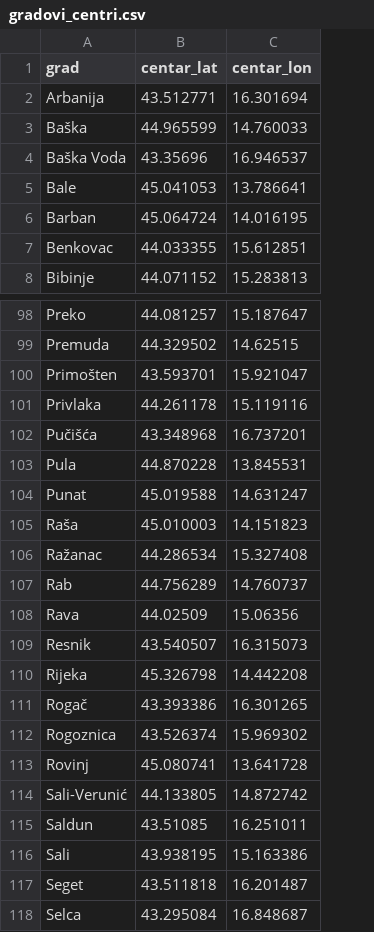
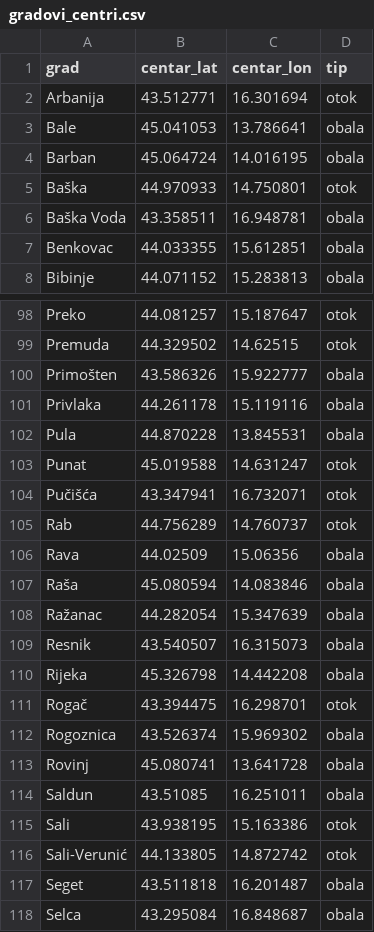
Before and after one commit to LucZeba/Plaze_hrvatske, a CSV file: gradovi_centri.csv, drawn as a sheet; only a part is shown, gaps mark what is left out; removed rows and columns are numbered as before the commit, all else as after; the diff covers the shown part only; the diff names each change by its address in the sheet, - before the commit and + after, or states it on an @@ line.

Commit message:
Add 'tip' column to gradovi_centri.csv
Updated the gradovi_centri.csv file to include a new column 'tip' indicating the type of each location.

```diff
--- a/gradovi_centri.csv
+++ b/gradovi_centri.csv
+column D (tip), rows 2-4: otok | obala | obala; rows 7-8: obala | obala; rows 98-103: otok | otok | obala | obala | obala | otok; rows 105-106: otok | obala; rows 109-115: obala | obala | otok | obala | obala | obala | otok; rows 117-118: obala | obala
-row 3: Baška | 44.965599 | 14.760033
-row 4: Baška Voda | 43.35696 | 16.946537
+row 5: Baška | 44.970933 | 14.750801 | otok
+row 6: Baška Voda | 43.358511 | 16.948781 | obala
-B100 (centar_lat): 43.593701
+B100 (centar_lat): 43.586326
-C100 (centar_lon): 15.921047
+C100 (centar_lon): 15.922777
-row 102: Pučišća | 43.348968 | 16.737201
-row 105: Raša | 45.010003 | 14.151823
-row 106: Ražanac | 44.286534 | 15.327408
+row 104: Pučišća | 43.347941 | 16.732071 | otok
+row 107: Raša | 45.080594 | 14.083846 | obala
+row 108: Ražanac | 44.282054 | 15.347639 | obala
-B111 (centar_lat): 43.393386
+B111 (centar_lat): 43.394475
-C111 (centar_lon): 16.301265
+C111 (centar_lon): 16.298701
@@ row 114 moved to row 116: Sali-Verunić @@
```
Also changed, not shown: 5 added rows, 5 removed rows and 52 edited cells elsewhere in this file.
